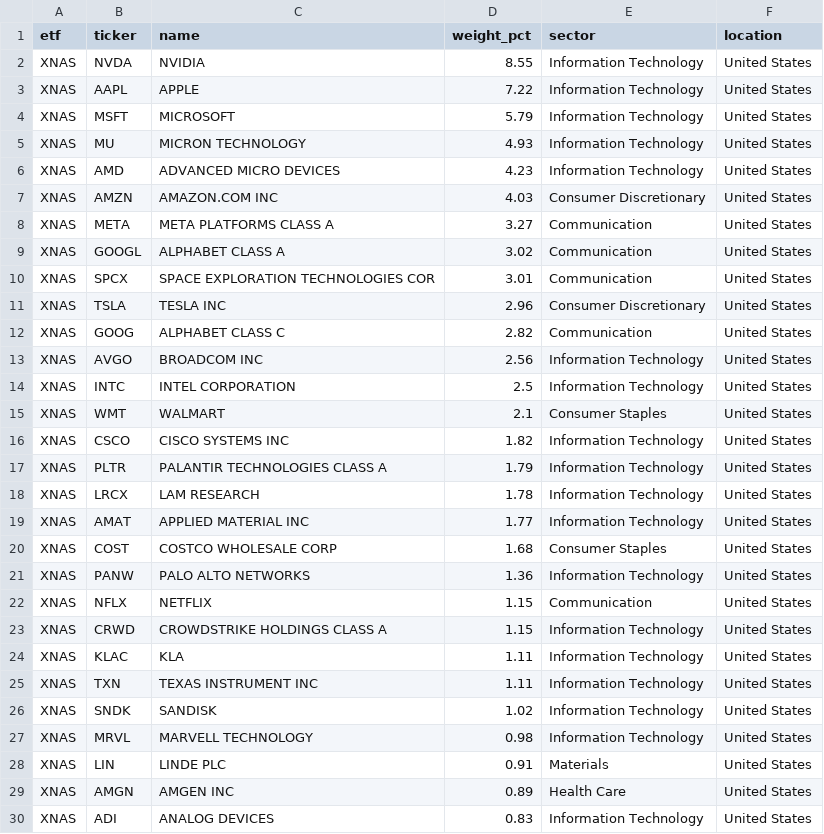
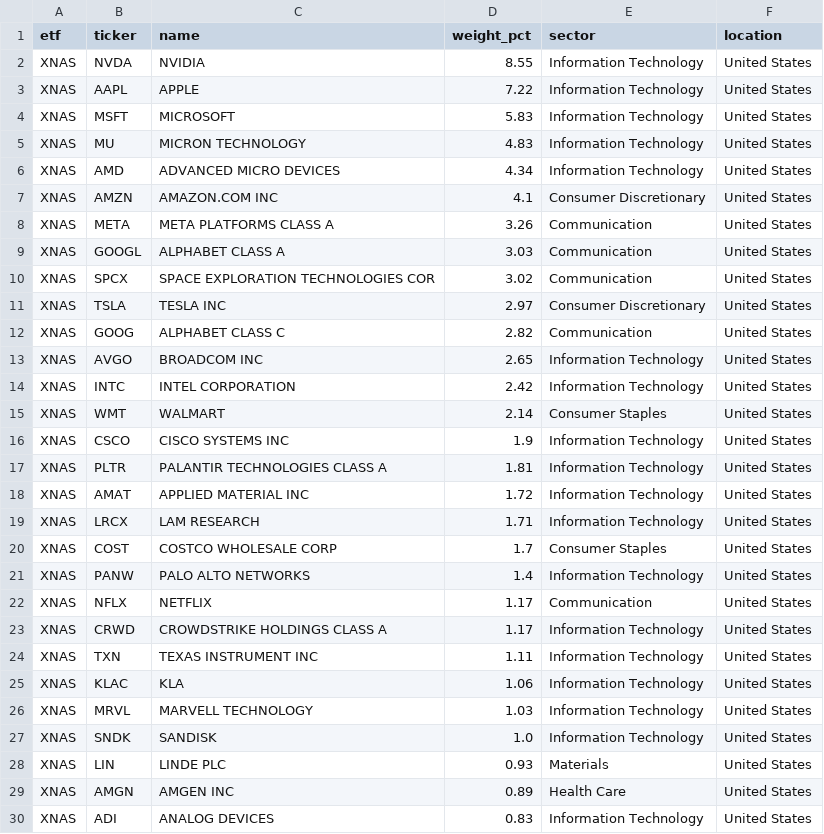
Before and after one commit to AndyOPDev/portfolio-tracker, a CSV file: data/holdings/XNAS_holdings.csv, drawn as a sheet; only a part is shown; the diff covers the shown part only.

```diff
--- a/data/holdings/XNAS_holdings.csv
+++ b/data/holdings/XNAS_holdings.csv
@@ -3,27 +3,27 @@ XNAS,NVDA,NVIDIA,8.55,Information Technology,United States
 XNAS,AAPL,APPLE,7.22,Information Technology,United States
-XNAS,MSFT,MICROSOFT,5.79,Information Technology,United States
-XNAS,MU,MICRON TECHNOLOGY,4.93,Information Technology,United States
-XNAS,AMD,ADVANCED MICRO DEVICES,4.23,Information Technology,United States
-XNAS,AMZN,AMAZON.COM INC,4.03,Consumer Discretionary,United States
-XNAS,META,META PLATFORMS CLASS A,3.27,Communication,United States
-XNAS,GOOGL,ALPHABET CLASS A,3.02,Communication,United States
-XNAS,SPCX,SPACE EXPLORATION TECHNOLOGIES COR,3.01,Communication,United States
-XNAS,TSLA,TESLA INC,2.96,Consumer Discretionary,United States
+XNAS,MSFT,MICROSOFT,5.83,Information Technology,United States
+XNAS,MU,MICRON TECHNOLOGY,4.83,Information Technology,United States
+XNAS,AMD,ADVANCED MICRO DEVICES,4.34,Information Technology,United States
+XNAS,AMZN,AMAZON.COM INC,4.1,Consumer Discretionary,United States
+XNAS,META,META PLATFORMS CLASS A,3.26,Communication,United States
+XNAS,GOOGL,ALPHABET CLASS A,3.03,Communication,United States
+XNAS,SPCX,SPACE EXPLORATION TECHNOLOGIES COR,3.02,Communication,United States
+XNAS,TSLA,TESLA INC,2.97,Consumer Discretionary,United States
 XNAS,GOOG,ALPHABET CLASS C,2.82,Communication,United States
-XNAS,AVGO,BROADCOM INC,2.56,Information Technology,United States
-XNAS,INTC,INTEL CORPORATION,2.5,Information Technology,United States
-XNAS,WMT,WALMART,2.1,Consumer Staples,United States
-XNAS,CSCO,CISCO SYSTEMS INC,1.82,Information Technology,United States
-XNAS,PLTR,PALANTIR TECHNOLOGIES CLASS A,1.79,Information Technology,United States
-XNAS,LRCX,LAM RESEARCH,1.78,Information Technology,United States
-XNAS,AMAT,APPLIED MATERIAL INC,1.77,Information Technology,United States
-XNAS,COST,COSTCO WHOLESALE CORP,1.68,Consumer Staples,United States
-XNAS,PANW,PALO ALTO NETWORKS,1.36,Information Technology,United States
-XNAS,NFLX,NETFLIX,1.15,Communication,United States
-XNAS,CRWD,CROWDSTRIKE HOLDINGS CLASS A,1.15,Information Technology,United States
-XNAS,KLAC,KLA,1.11,Information Technology,United States
+XNAS,AVGO,BROADCOM INC,2.65,Information Technology,United States
+XNAS,INTC,INTEL CORPORATION,2.42,Information Technology,United States
+XNAS,WMT,WALMART,2.14,Consumer Staples,United States
+XNAS,CSCO,CISCO SYSTEMS INC,1.9,Information Technology,United States
+XNAS,PLTR,PALANTIR TECHNOLOGIES CLASS A,1.81,Information Technology,United States
+XNAS,AMAT,APPLIED MATERIAL INC,1.72,Information Technology,United States
+XNAS,LRCX,LAM RESEARCH,1.71,Information Technology,United States
+XNAS,COST,COSTCO WHOLESALE CORP,1.7,Consumer Staples,United States
+XNAS,PANW,PALO ALTO NETWORKS,1.4,Information Technology,United States
+XNAS,NFLX,NETFLIX,1.17,Communication,United States
+XNAS,CRWD,CROWDSTRIKE HOLDINGS CLASS A,1.17,Information Technology,United States
 XNAS,TXN,TEXAS INSTRUMENT INC,1.11,Information Technology,United States
-XNAS,SNDK,SANDISK,1.02,Information Technology,United States
-XNAS,MRVL,MARVELL TECHNOLOGY,0.98,Information Technology,United States
-XNAS,LIN,LINDE PLC,0.91,Materials,United States
+XNAS,KLAC,KLA,1.06,Information Technology,United States
+XNAS,MRVL,MARVELL TECHNOLOGY,1.03,Information Technology,United States
+XNAS,SNDK,SANDISK,1.0,Information Technology,United States
+XNAS,LIN,LINDE PLC,0.93,Materials,United States
 XNAS,AMGN,AMGEN INC,0.89,Health Care,United States
```
Also changed, not shown: 8 added rows, 8 removed rows, 4 moved rows and 22 edited cells elsewhere in this file, 4 other files.
